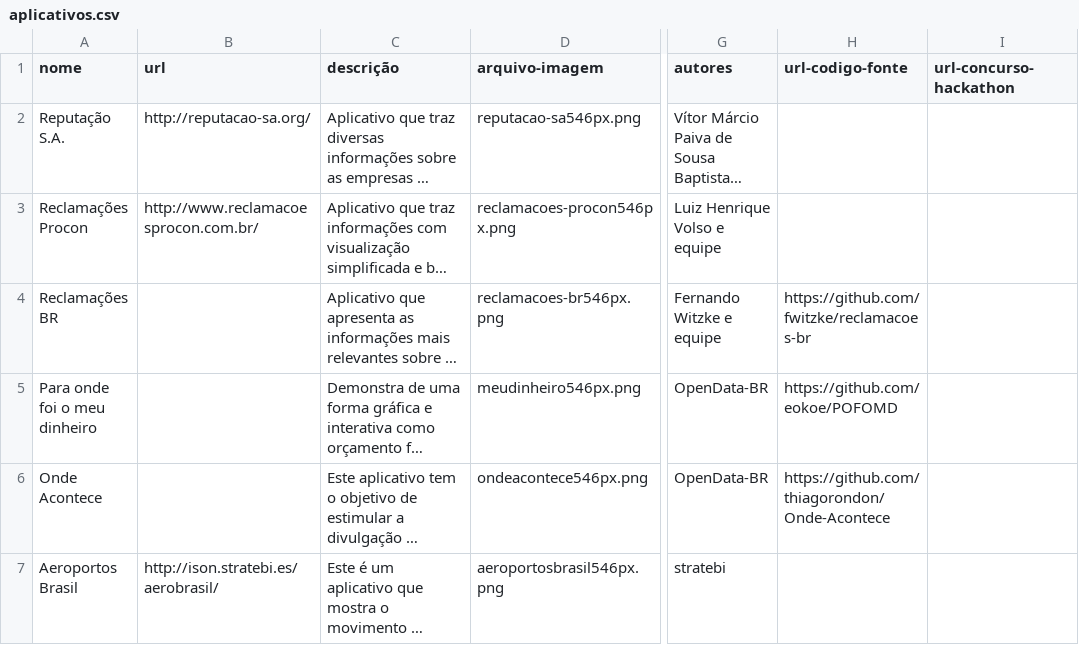
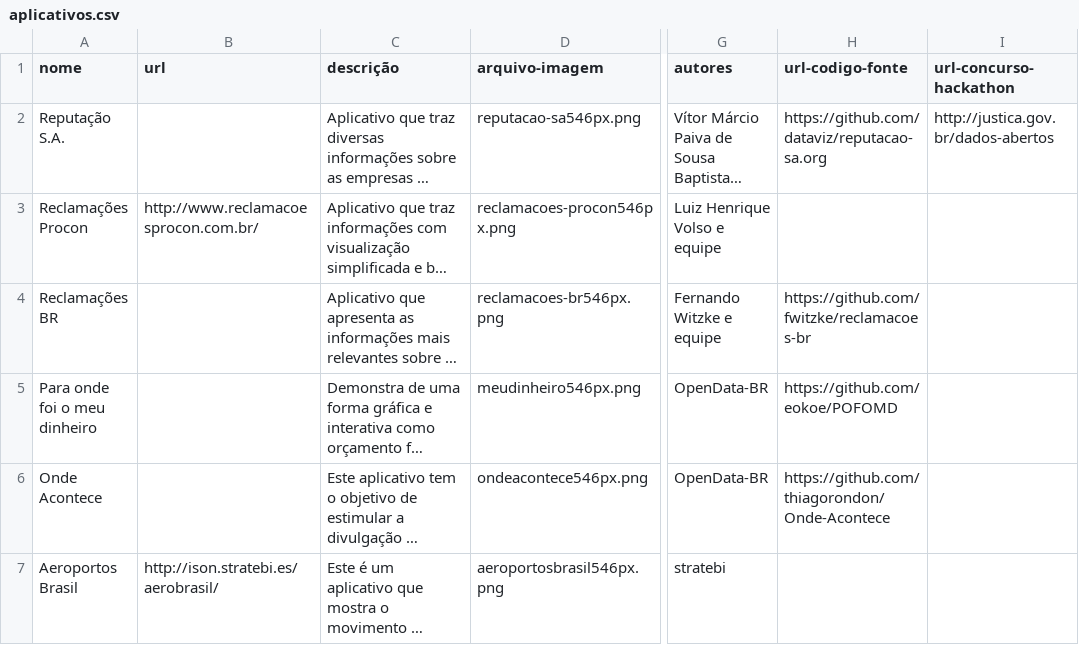
Before and after one commit to dadosgovbr/aplicativos-dados-brasil, a CSV file: dados/aplicativos.csv, drawn as a sheet; only a part is shown, gaps mark what is left out; long unchanged cells end in …; the diff names each change by its address in the sheet, - before the commit and + after, or states it on an @@ line.

Commit message:
atualizado Reputação S.A.
retirado link da aplicação que não está mais no ar, incluído link para código-fonte e página do concurso

```diff
--- a/dados/aplicativos.csv
+++ b/dados/aplicativos.csv
-B2 (url): http://reputacao-sa.org/
+B2 (url): (empty)
-H2 (url-codigo-fonte): (empty)
+H2 (url-codigo-fonte): https://github.com/dataviz/reputacao-sa.org
-I2 (url-concurso-hackathon): (empty)
+I2 (url-concurso-hackathon): http://justica.gov.br/dados-abertos
```
